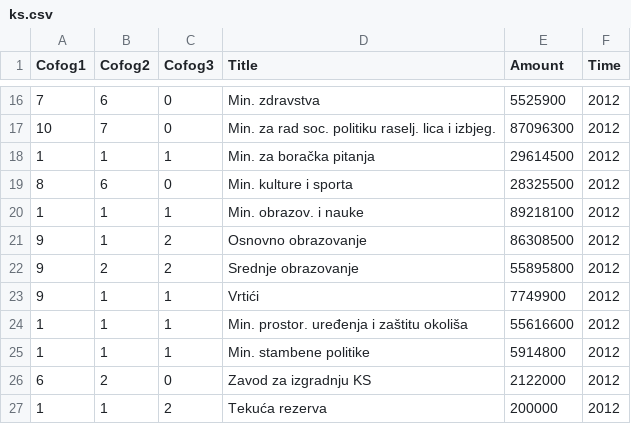
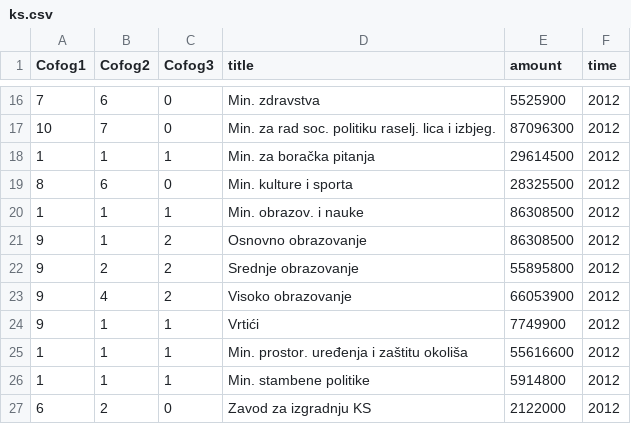
Before and after one commit to trickvi/bosnia-spending, a CSV file: source/ks.csv, drawn as a sheet; only a part is shown, gaps mark what is left out; the shorter side is filled out with more unchanged rows; the diff names each change by its address in the sheet, - before the commit and + after, or states it on an @@ line.

```diff
--- a/source/ks.csv
+++ b/source/ks.csv
-D1: Title
+D1: title
-E1: Amount
+E1: amount
-F1: Time
+F1: time
-E20 (amount): 89218100
+E20 (amount): 86308500
+row 23: 9 | 4 | 2 | Visoko obrazovanje | 66053900 | 2012
```
Also changed, not shown: data/bpk-spending-2012.csv, data/k10-spending-2012.csv, 8 other files.
